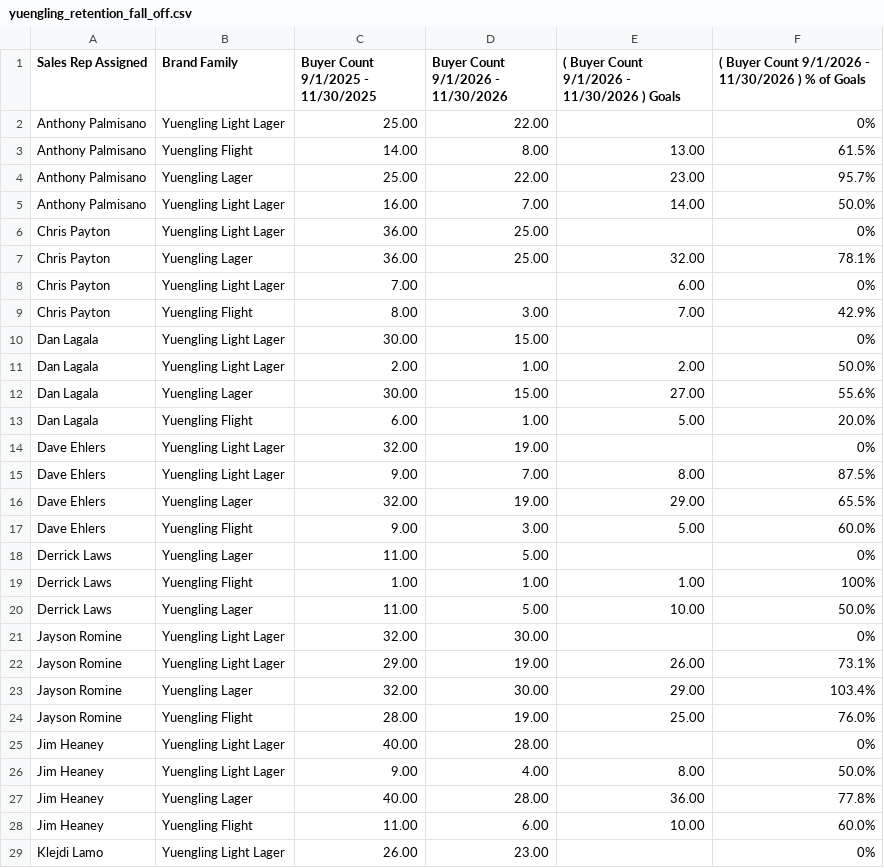
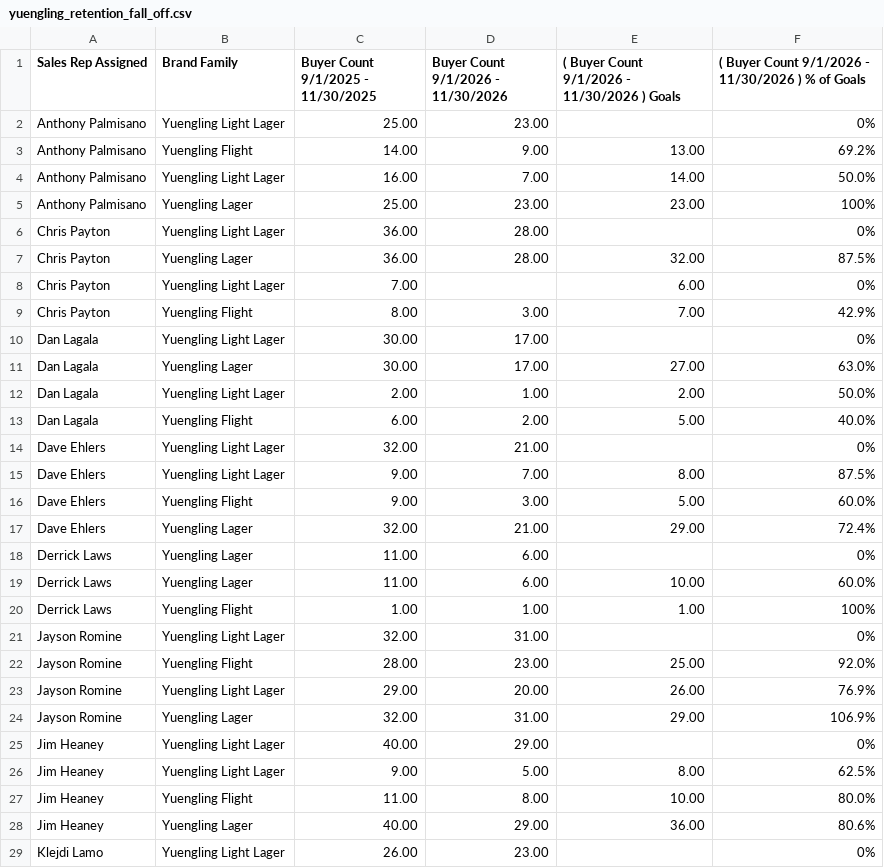
Before and after one commit to gavinsharkey5/Kohler-Dist-Master-Dashboard, a CSV file: incentive-tracking/data/yuengling_retention_fall_off.csv, drawn as a sheet; only a part is shown; the diff covers the shown part only.

```diff
--- a/incentive-tracking/data/yuengling_retention_fall_off.csv
+++ b/incentive-tracking/data/yuengling_retention_fall_off.csv
@@ -1,29 +1,29 @@
 Sales Rep Assigned,Brand Family,Buyer Count   9/1/2025 - 11/30/2025,Buyer Count   9/1/2026 - 11/30/2026,( Buyer Count   9/1/2026 - 11/30/2026 ) Goals,( Buyer Count   9/1/2026 - 11/30/2026 ) % of Goals
-Anthony Palmisano,Yuengling Light Lager,25.00,22.00,,0%
-Anthony Palmisano,Yuengling Flight,14.00,8.00,13.00,61.5%
-Anthony Palmisano,Yuengling Lager,25.00,22.00,23.00,95.7%
+Anthony Palmisano,Yuengling Light Lager,25.00,23.00,,0%
+Anthony Palmisano,Yuengling Flight,14.00,9.00,13.00,69.2%
 Anthony Palmisano,Yuengling Light Lager,16.00,7.00,14.00,50.0%
-Chris Payton,Yuengling Light Lager,36.00,25.00,,0%
-Chris Payton,Yuengling Lager,36.00,25.00,32.00,78.1%
+Anthony Palmisano,Yuengling Lager,25.00,23.00,23.00,100%
+Chris Payton,Yuengling Light Lager,36.00,28.00,,0%
+Chris Payton,Yuengling Lager,36.00,28.00,32.00,87.5%
 Chris Payton,Yuengling Light Lager,7.00,,6.00,0%
 Chris Payton,Yuengling Flight,8.00,3.00,7.00,42.9%
-Dan Lagala,Yuengling Light Lager,30.00,15.00,,0%
+Dan Lagala,Yuengling Light Lager,30.00,17.00,,0%
+Dan Lagala,Yuengling Lager,30.00,17.00,27.00,63.0%
 Dan Lagala,Yuengling Light Lager,2.00,1.00,2.00,50.0%
-Dan Lagala,Yuengling Lager,30.00,15.00,27.00,55.6%
-Dan Lagala,Yuengling Flight,6.00,1.00,5.00,20.0%
-Dave Ehlers,Yuengling Light Lager,32.00,19.00,,0%
+Dan Lagala,Yuengling Flight,6.00,2.00,5.00,40.0%
+Dave Ehlers,Yuengling Light Lager,32.00,21.00,,0%
 Dave Ehlers,Yuengling Light Lager,9.00,7.00,8.00,87.5%
-Dave Ehlers,Yuengling Lager,32.00,19.00,29.00,65.5%
 Dave Ehlers,Yuengling Flight,9.00,3.00,5.00,60.0%
-Derrick Laws,Yuengling Lager,11.00,5.00,,0%
+Dave Ehlers,Yuengling Lager,32.00,21.00,29.00,72.4%
+Derrick Laws,Yuengling Lager,11.00,6.00,,0%
+Derrick Laws,Yuengling Lager,11.00,6.00,10.00,60.0%
 Derrick Laws,Yuengling Flight,1.00,1.00,1.00,100%
-Derrick Laws,Yuengling Lager,11.00,5.00,10.00,50.0%
-Jayson Romine,Yuengling Light Lager,32.00,30.00,,0%
-Jayson Romine,Yuengling Light Lager,29.00,19.00,26.00,73.1%
-Jayson Romine,Yuengling Lager,32.00,30.00,29.00,103.4%
-Jayson Romine,Yuengling Flight,28.00,19.00,25.00,76.0%
-Jim Heaney,Yuengling Light Lager,40.00,28.00,,0%
-Jim Heaney,Yuengling Light Lager,9.00,4.00,8.00,50.0%
-Jim Heaney,Yuengling Lager,40.00,28.00,36.00,77.8%
-Jim Heaney,Yuengling Flight,11.00,6.00,10.00,60.0%
+Jayson Romine,Yuengling Light Lager,32.00,31.00,,0%
+Jayson Romine,Yuengling Flight,28.00,23.00,25.00,92.0%
+Jayson Romine,Yuengling Light Lager,29.00,20.00,26.00,76.9%
+Jayson Romine,Yuengling Lager,32.00,31.00,29.00,106.9%
+Jim Heaney,Yuengling Light Lager,40.00,29.00,,0%
+Jim Heaney,Yuengling Light Lager,9.00,5.00,8.00,62.5%
+Jim Heaney,Yuengling Flight,11.00,8.00,10.00,80.0%
+Jim Heaney,Yuengling Lager,40.00,29.00,36.00,80.6%
 Klejdi Lamo,Yuengling Light Lager,26.00,23.00,,0%
```
Also changed, not shown: 5 added rows, 5 removed rows, 2 moved rows and 14 edited cells elsewhere in this file, incentive-tracking/data/mc_retention_off_prem.csv, incentive-tracking/data/mc_retention_on_prem.csv, 7 other files.
